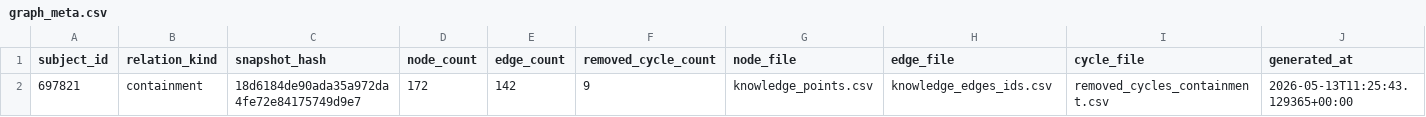
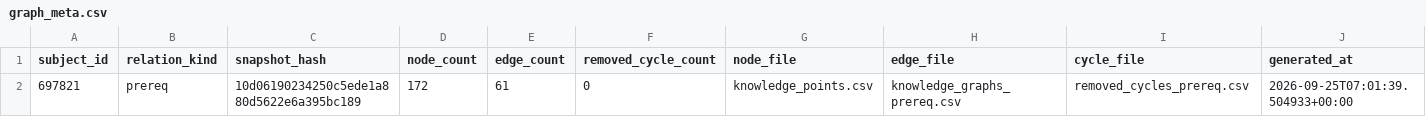
Before and after one commit to Chen-yuping/Education_system, a CSV file: learning/diagnosis/corseinfo/subject_697821/graph_meta.csv, drawn as a sheet.

```diff
--- a/learning/diagnosis/corseinfo/subject_697821/graph_meta.csv
+++ b/learning/diagnosis/corseinfo/subject_697821/graph_meta.csv
@@ -1,2 +1,2 @@
 subject_id,relation_kind,snapshot_hash,node_count,edge_count,removed_cycle_count,node_file,edge_file,cycle_file,generated_at
-697821,containment,18d6184de90ada35a972da4fe72e84175749d9e7,172,142,9,knowledge_points.csv,knowledge_edges_ids.csv,removed_cycles_containment.csv,2026-05-13T11:25:43.129365+00:00
+697821,prereq,10d06190234250c5ede1a880d5622e6a395bc189,172,61,0,knowledge_points.csv,knowledge_graphs_prereq.csv,removed_cycles_prereq.csv,2026-09-25T07:01:39.504933+00:00
```
Also changed, not shown: learning/diagnosis/corseinfo/subject_697821/knowledge_graphs_prereq.csv, 15 other files.
